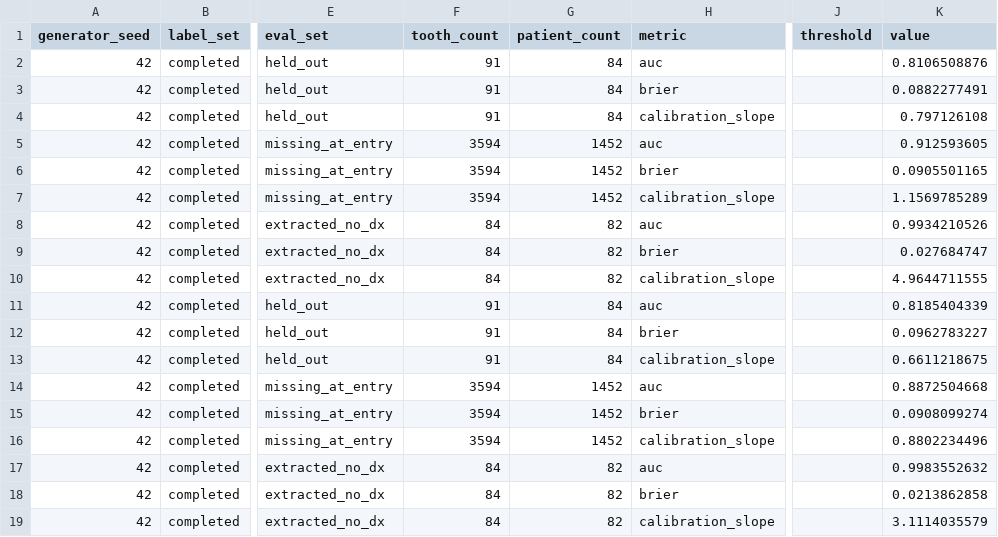
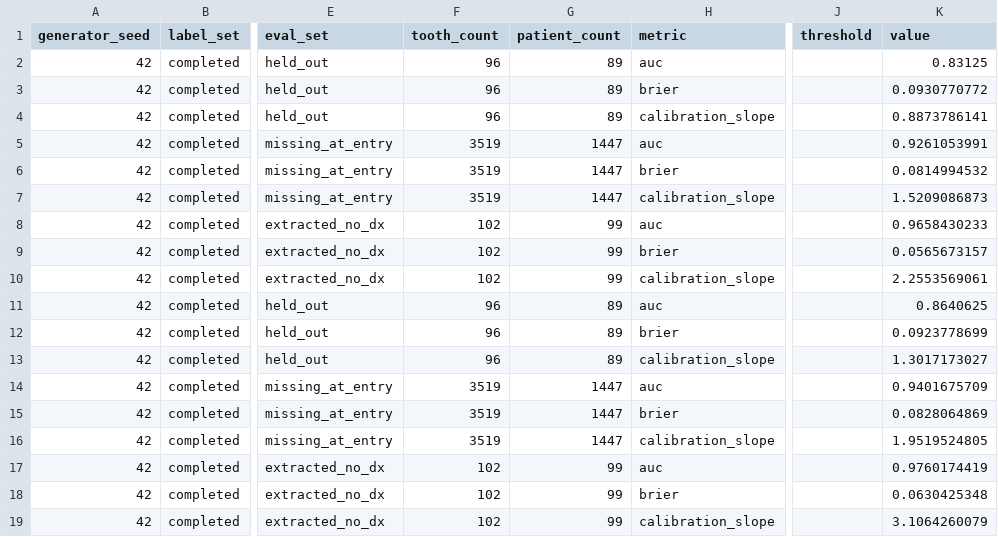
Before and after one commit to healthtransformationlab/health-transformation-lab-nlp, a CSV file: data/datasets/presets/synthetic_preset_repo_v2_tooth_loss_scores.csv, drawn as a sheet; only a part is shown, gaps mark what is left out; the diff covers the shown part only; the diff names each change by its address in the sheet, - before the commit and + after, or states it on an @@ line.

```diff
--- a/data/datasets/presets/synthetic_preset_repo_v2_tooth_loss_scores.csv
+++ b/data/datasets/presets/synthetic_preset_repo_v2_tooth_loss_scores.csv
-F2:F4 (tooth_count): 91
+F2:F4 (tooth_count): 96
-G2:G4 (patient_count): 84
+G2:G4 (patient_count): 89
-K2 (value): 0.8106508876
+K2 (value): 0.83125
-K3 (value): 0.0882277491
+K3 (value): 0.0930770772
-K4 (value): 0.797126108
+K4 (value): 0.8873786141
-F5:F7 (tooth_count): 3594
+F5:F7 (tooth_count): 3519
-G5:G7 (patient_count): 1452
+G5:G7 (patient_count): 1447
-K5 (value): 0.912593605
+K5 (value): 0.9261053991
-K6 (value): 0.0905501165
+K6 (value): 0.0814994532
-K7 (value): 1.1569785289
+K7 (value): 1.5209086873
-F8:F10 (tooth_count): 84
+F8:F10 (tooth_count): 102
-G8:G10 (patient_count): 82
+G8:G10 (patient_count): 99
-K8 (value): 0.9934210526
+K8 (value): 0.9658430233
-K9 (value): 0.027684747
+K9 (value): 0.0565673157
-K10 (value): 4.9644711555
+K10 (value): 2.2553569061
-F11:F13 (tooth_count): 91
+F11:F13 (tooth_count): 96
-G11:G13 (patient_count): 84
+G11:G13 (patient_count): 89
-K11 (value): 0.8185404339
+K11 (value): 0.8640625
-K12 (value): 0.0962783227
+K12 (value): 0.0923778699
-K13 (value): 0.6611218675
+K13 (value): 1.3017173027
-F14:F16 (tooth_count): 3594
+F14:F16 (tooth_count): 3519
-G14:G16 (patient_count): 1452
+G14:G16 (patient_count): 1447
-K14 (value): 0.8872504668
+K14 (value): 0.9401675709
-K15 (value): 0.0908099274
+K15 (value): 0.0828064869
-K16 (value): 0.8802234496
+K16 (value): 1.9519524805
-F17:F19 (tooth_count): 84
+F17:F19 (tooth_count): 102
-G17:G19 (patient_count): 82
+G17:G19 (patient_count): 99
-K17 (value): 0.9983552632
+K17 (value): 0.9760174419
-K18 (value): 0.0213862858
+K18 (value): 0.0630425348
-K19 (value): 3.1114035579
+K19 (value): 3.1064260079
```
Also changed, not shown: 126 edited cells elsewhere in this file, data/datasets/presets/synthetic_preset_exploratory_1_tooth_loss_scores.csv, data/datasets/presets/synthetic_preset_exploratory_1_tooth_loss_validation.csv, 12 other files.
